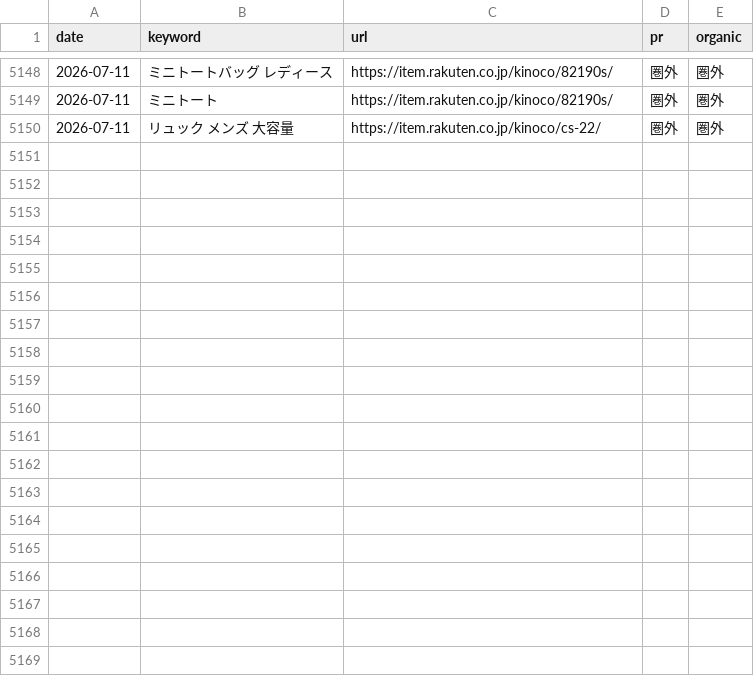
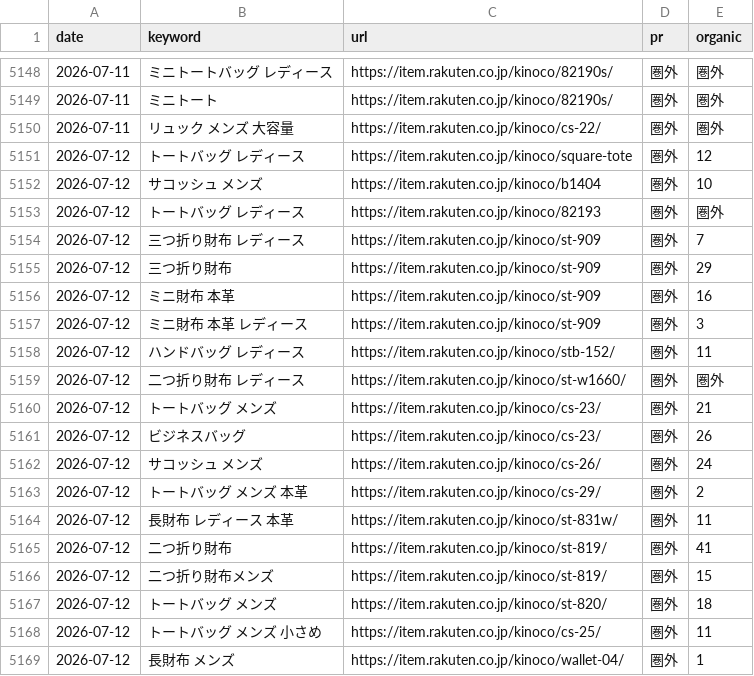
Before and after one commit to ryuseiotsuka-web/rakuten-tracker, a CSV file: rakuten_ranking_auto.csv, drawn as a sheet; only a part is shown, gaps mark what is left out; the diff covers the shown part only; the diff names each change by its address in the sheet, - before the commit and + after, or states it on an @@ line.

```diff
--- a/rakuten_ranking_auto.csv
+++ b/rakuten_ranking_auto.csv
+row 5151: 2026-07-12 | トートバッグ レディース | https://item.rakuten.co.jp/kinoco/square-tote | 圏外 | 12
+row 5152: 2026-07-12 | サコッシュ メンズ | https://item.rakuten.co.jp/kinoco/b1404 | 圏外 | 10
+row 5153: 2026-07-12 | トートバッグ レディース | https://item.rakuten.co.jp/kinoco/82193 | 圏外 | 圏外
+row 5154: 2026-07-12 | 三つ折り財布 レディース | https://item.rakuten.co.jp/kinoco/st-909 | 圏外 | 7
+row 5155: 2026-07-12 | 三つ折り財布 | https://item.rakuten.co.jp/kinoco/st-909 | 圏外 | 29
+row 5156: 2026-07-12 | ミニ財布 本革 | https://item.rakuten.co.jp/kinoco/st-909 | 圏外 | 16
+row 5157: 2026-07-12 | ミニ財布 本革 レディース | https://item.rakuten.co.jp/kinoco/st-909 | 圏外 | 3
+row 5158: 2026-07-12 | ハンドバッグ レディース | https://item.rakuten.co.jp/kinoco/stb-152/ | 圏外 | 11
+row 5159: 2026-07-12 | 二つ折り財布 レディース | https://item.rakuten.co.jp/kinoco/st-w1660/ | 圏外 | 圏外
+row 5160: 2026-07-12 | トートバッグ メンズ | https://item.rakuten.co.jp/kinoco/cs-23/ | 圏外 | 21
+row 5161: 2026-07-12 | ビジネスバッグ | https://item.rakuten.co.jp/kinoco/cs-23/ | 圏外 | 26
+row 5162: 2026-07-12 | サコッシュ メンズ | https://item.rakuten.co.jp/kinoco/cs-26/ | 圏外 | 24
+row 5163: 2026-07-12 | トートバッグ メンズ 本革 | https://item.rakuten.co.jp/kinoco/cs-29/ | 圏外 | 2
+row 5164: 2026-07-12 | 長財布 レディース 本革 | https://item.rakuten.co.jp/kinoco/st-831w/ | 圏外 | 11
+row 5165: 2026-07-12 | 二つ折り財布 | https://item.rakuten.co.jp/kinoco/st-819/ | 圏外 | 41
+row 5166: 2026-07-12 | 二つ折り財布メンズ | https://item.rakuten.co.jp/kinoco/st-819/ | 圏外 | 15
+row 5167: 2026-07-12 | トートバッグ メンズ | https://item.rakuten.co.jp/kinoco/st-820/ | 圏外 | 18
+row 5168: 2026-07-12 | トートバッグ メンズ 小さめ | https://item.rakuten.co.jp/kinoco/cs-25/ | 圏外 | 11
+row 5169: 2026-07-12 | 長財布 メンズ | https://item.rakuten.co.jp/kinoco/wallet-04/ | 圏外 | 1
```
Also changed, not shown: 10 added rows elsewhere in this file.
